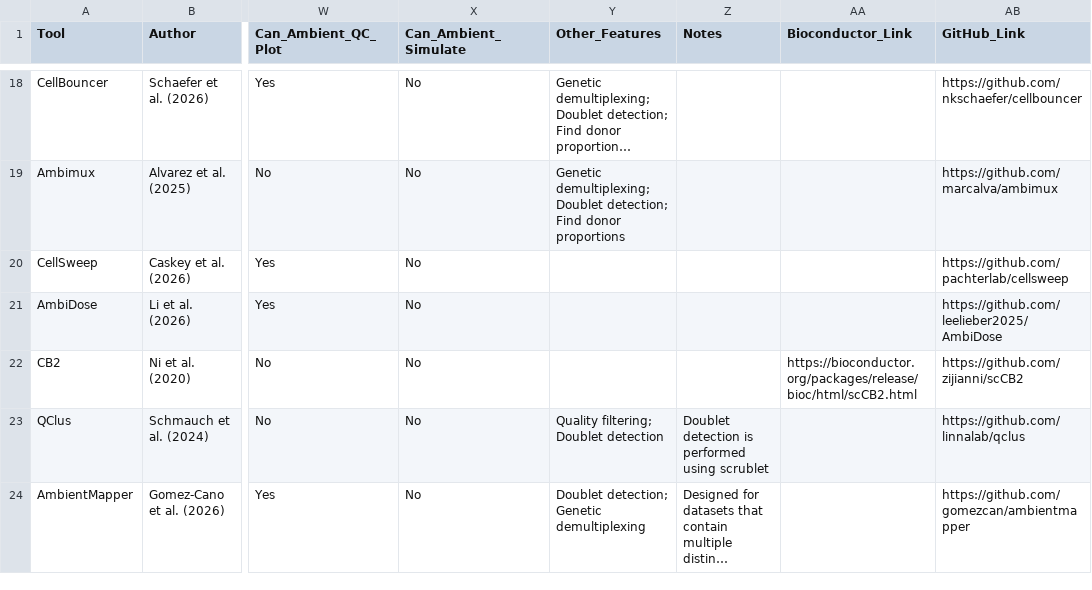
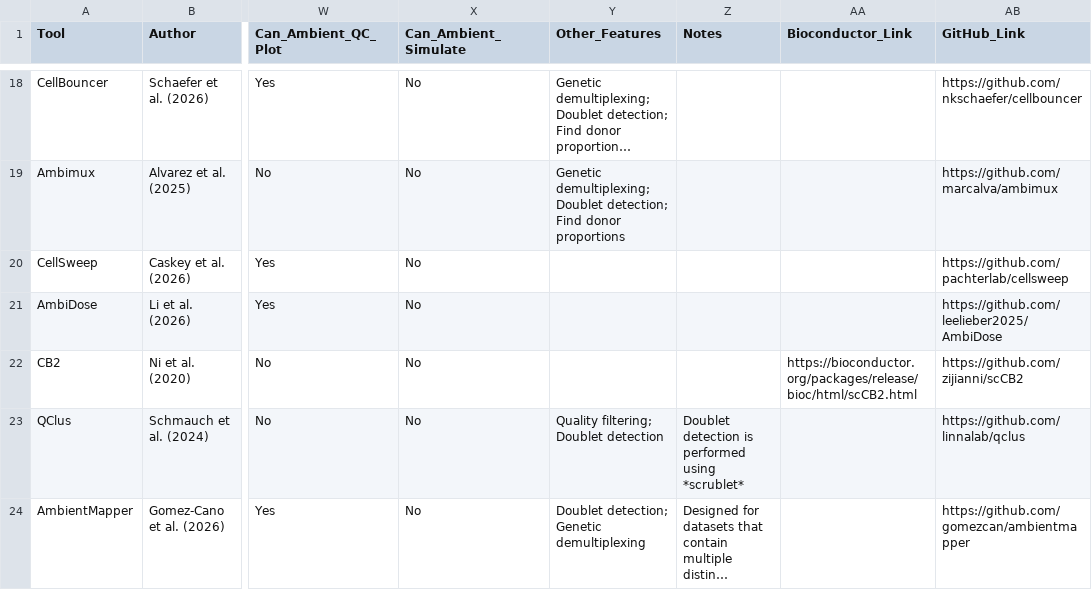
Before and after one commit to Oshlack/Ambilogue, a CSV file: Ambilogue.csv, drawn as a sheet; only a part is shown, gaps mark what is left out; long unchanged cells end in …; the diff names each change by its address in the sheet, - before the commit and + after, or states it on an @@ line.

Commit message:
fix formatting and make issue templates handle ports

```diff
--- a/Ambilogue.csv
+++ b/Ambilogue.csv
-Z23 (Notes): …performed using scrublet
+Z23 (Notes): …performed using *scrublet*
```
Also changed, not shown: 4 other files.
